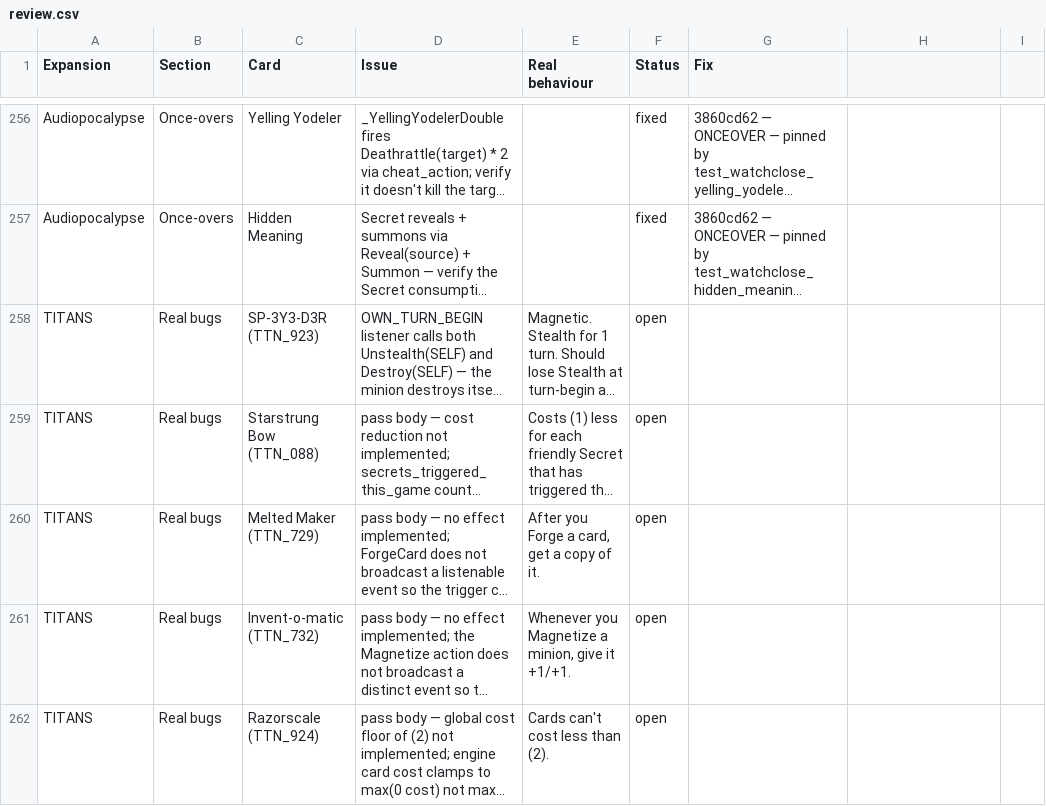
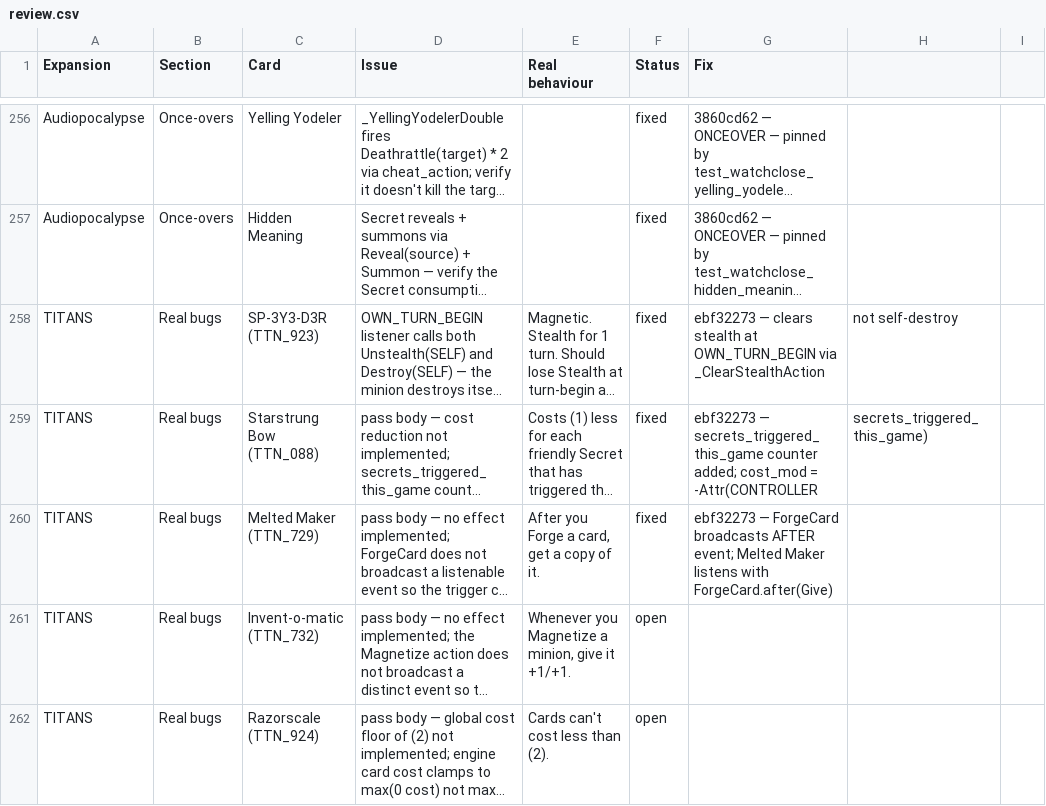
Before and after one commit to felipe-main/fireplace, a CSV file: review.csv, drawn as a sheet; only a part is shown, gaps mark what is left out; long unchanged cells end in …; the diff covers the shown part only; the diff names each change by its address in the sheet, - before the commit and + after, or states it on an @@ line.

```diff
--- a/review.csv
+++ b/review.csv
-F258:F260 (Status): open
+F258:F260 (Status): fixed
-G258 (Fix): (empty)
+G258 (Fix): ebf32273 — clears stealth at OWN_TURN_BEGIN via _ClearStealthAction
-H258: (empty)
+H258: not self-destroy
-G259 (Fix): (empty)
+G259 (Fix): ebf32273 — secrets_triggered_this_game counter added; cost_mod = -Attr(CONTROLLER
-H259: (empty)
+H259: secrets_triggered_this_game)
-G260 (Fix): (empty)
+G260 (Fix): ebf32273 — ForgeCard broadcasts AFTER event; Melted Maker listens with ForgeCard.after(Give)
```
Also changed, not shown: 6 edited cells elsewhere in this file.
